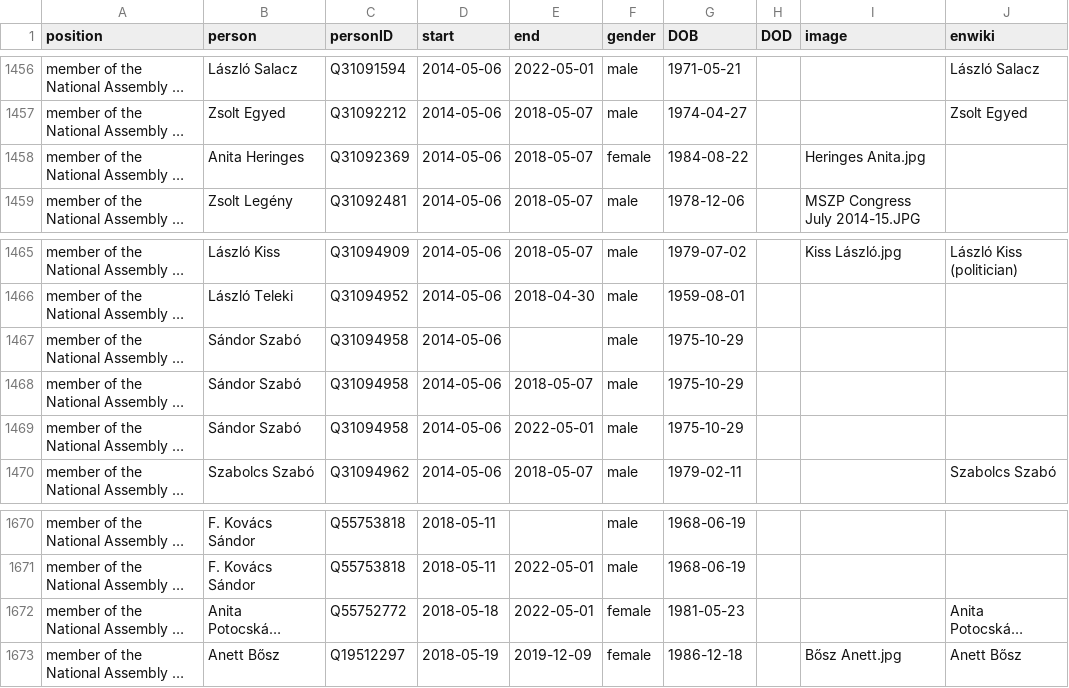
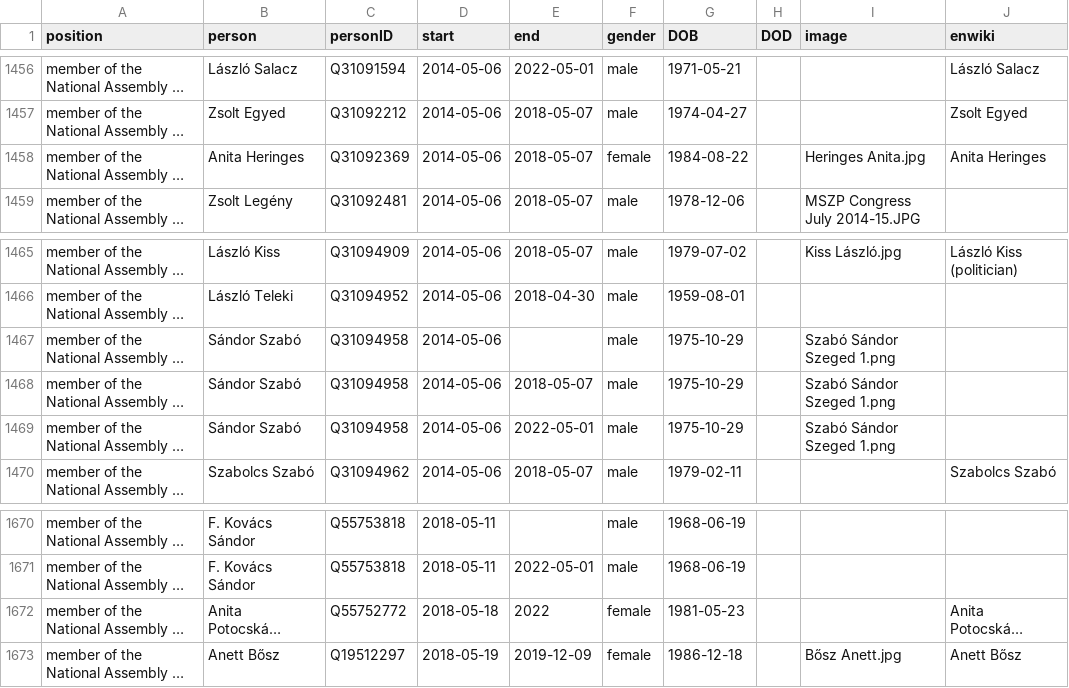
Before and after one commit to every-politician-scrapers/hungary-cabinet, a CSV file: html/legislators.csv, drawn as a sheet; only a part is shown, gaps mark what is left out; long unchanged cells end in …; the diff names each change by its address in the sheet, - before the commit and + after, or states it on an @@ line.

Commit message:
PCB update

```diff
--- a/html/legislators.csv
+++ b/html/legislators.csv
-J1458 (enwiki): (empty)
+J1458 (enwiki): Anita Heringes
-I1467:I1469 (image): (empty)
+I1467:I1469 (image): Szabó Sándor Szeged 1.png
-E1672 (end): 2022-05-01
+E1672 (end): 2022
```
